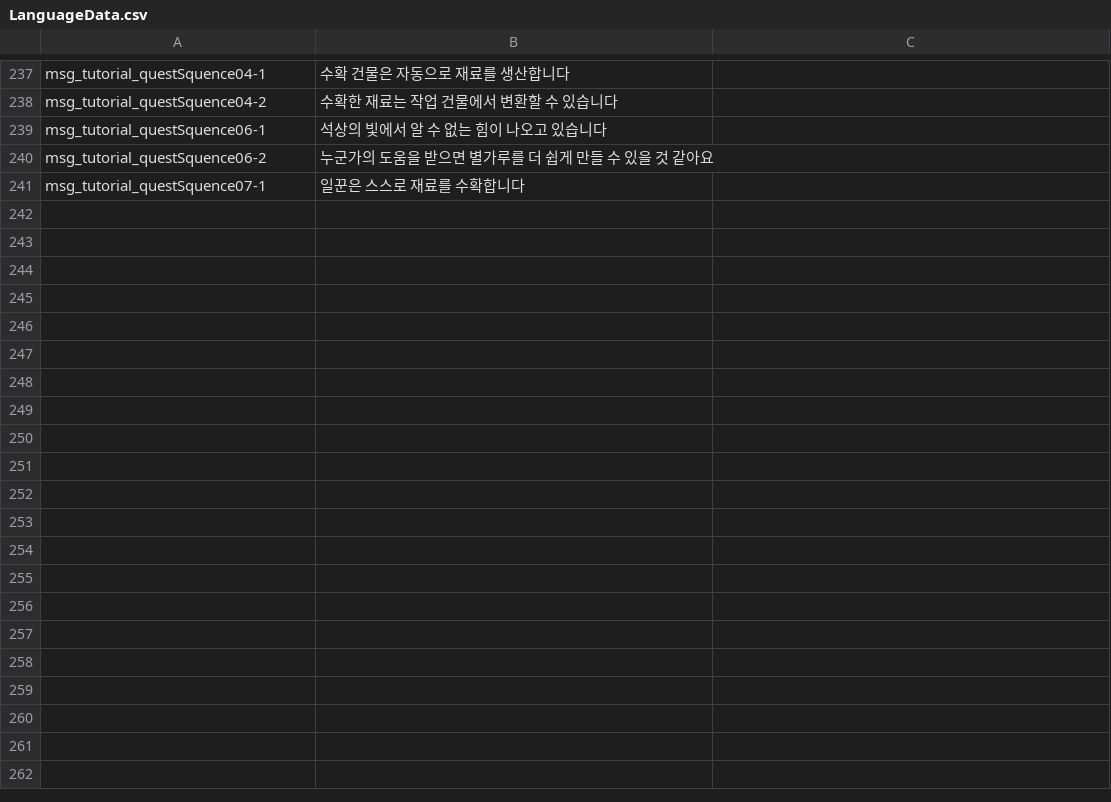
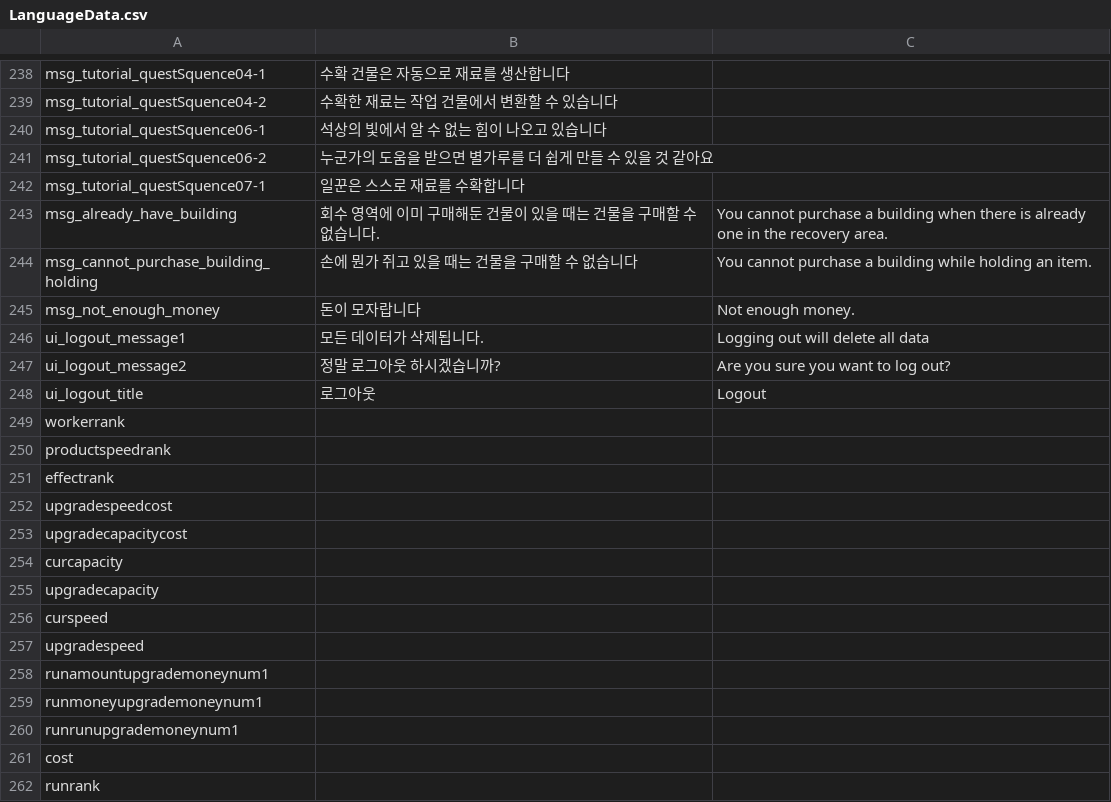
Before and after one commit to CGRJ2/UniMo-GardenOfStars, a CSV file: Assets/000WorkSpaces/KYS/Csvs/LanguageData.csv, drawn as a sheet; only a part is shown, gaps mark what is left out; the diff covers the shown part only.

```diff
--- a/Assets/000WorkSpaces/KYS/Csvs/LanguageData.csv
+++ b/Assets/000WorkSpaces/KYS/Csvs/LanguageData.csv
@@ -241 +242,21 @@ msg_tutorial_questSquence06-2,누군가의 도움을 받으면 별가루를 더
 msg_tutorial_questSquence07-1,일꾼은 스스로 재료를 수확합니다,
+msg_already_have_building,회수 영역에 이미 구매해둔 건물이 있을 때는 건물을 구매할 수 없습니다.,You cannot purchase a building when there is already one in the recovery area.
+msg_cannot_purchase_building_holding,손에 뭔가 쥐고 있을 때는 건물을 구매할 수 없습니다,You cannot purchase a building while holding an item.
+msg_not_enough_money,돈이 모자랍니다,Not enough money.
+ui_logout_message1,모든 데이터가 삭제됩니다.  ,Logging out will delete all data
+ui_logout_message2,정말 로그아웃 하시겠습니까?,Are you sure you want to log out?
+ui_logout_title,로그아웃,Logout
+workerrank,,
+productspeedrank,,
+effectrank,,
+upgradespeedcost,,
+upgradecapacitycost,,
+curcapacity,,
+upgradecapacity,,
+curspeed,,
+upgradespeed,,
+runamountupgrademoneynum1,,
+runmoneyupgrademoneynum1,,
+runrunupgrademoneynum1,,
+cost,,
+runrank,,
```
Also changed, not shown: 16 added rows and 3 edited cells elsewhere in this file, Assets/000WorkSpaces/CJM/CSVs/BuildingDataLocalizationCsv.csv, 16 other files.
